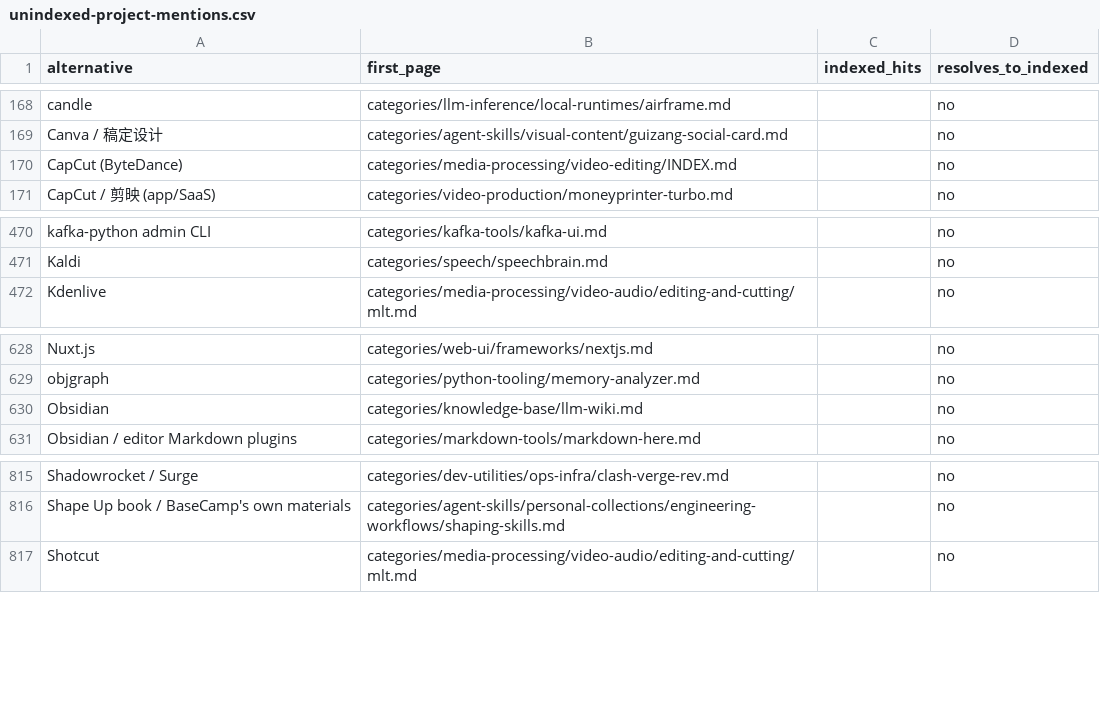
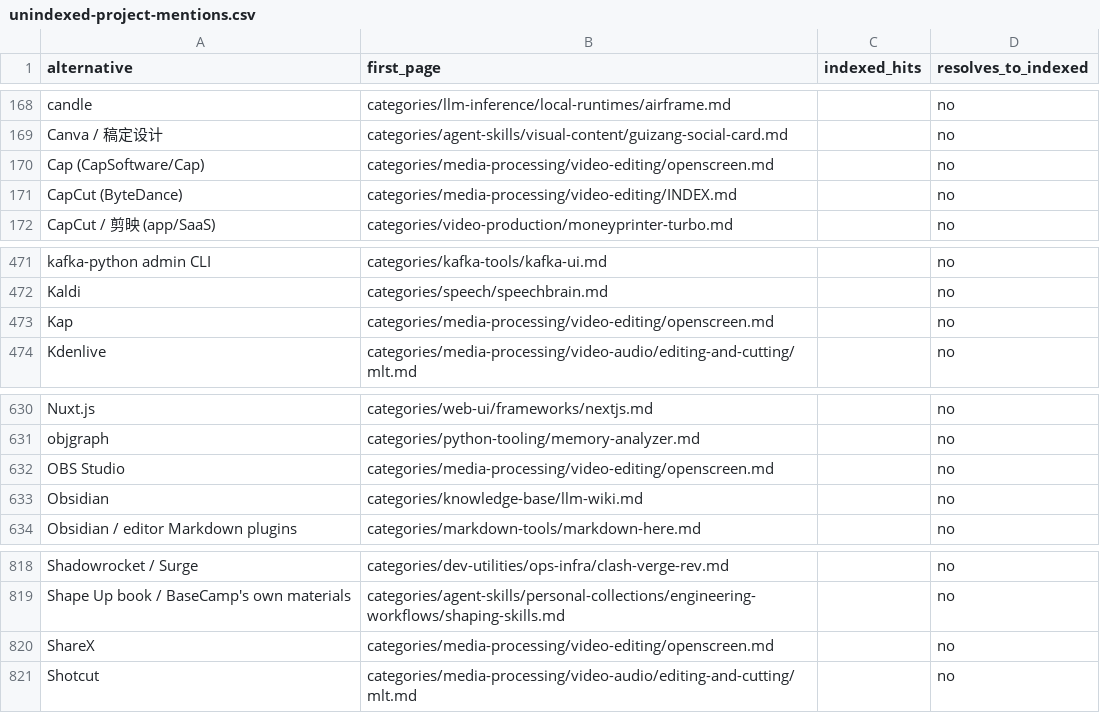
Before and after one commit to ZhenningLang/GitHub-Michelin, a CSV file: reports/unindexed-project-mentions.csv, drawn as a sheet; only a part is shown, gaps mark what is left out; the diff names each change by its address in the sheet, - before the commit and + after, or states it on an @@ line.

```diff
--- a/reports/unindexed-project-mentions.csv
+++ b/reports/unindexed-project-mentions.csv
+row 170: Cap (CapSoftware/Cap) | categories/media-processing/video-editing/openscreen.md |  | no
+row 473: Kap | categories/media-processing/video-editing/openscreen.md |  | no
+row 632: OBS Studio | categories/media-processing/video-editing/openscreen.md |  | no
+row 820: ShareX | categories/media-processing/video-editing/openscreen.md |  | no
```
Also changed, not shown: reports/repo-page-index.csv, 13 other files.
